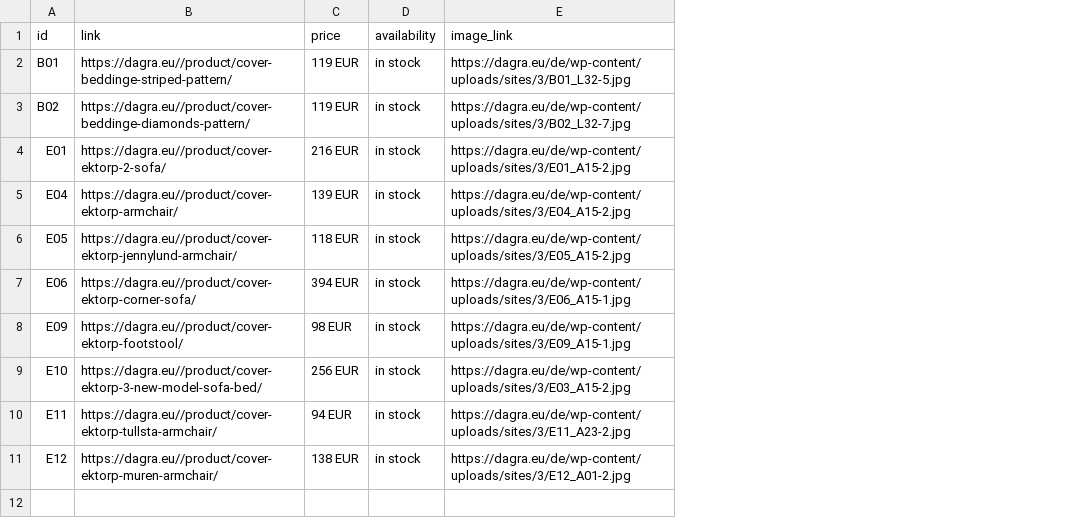
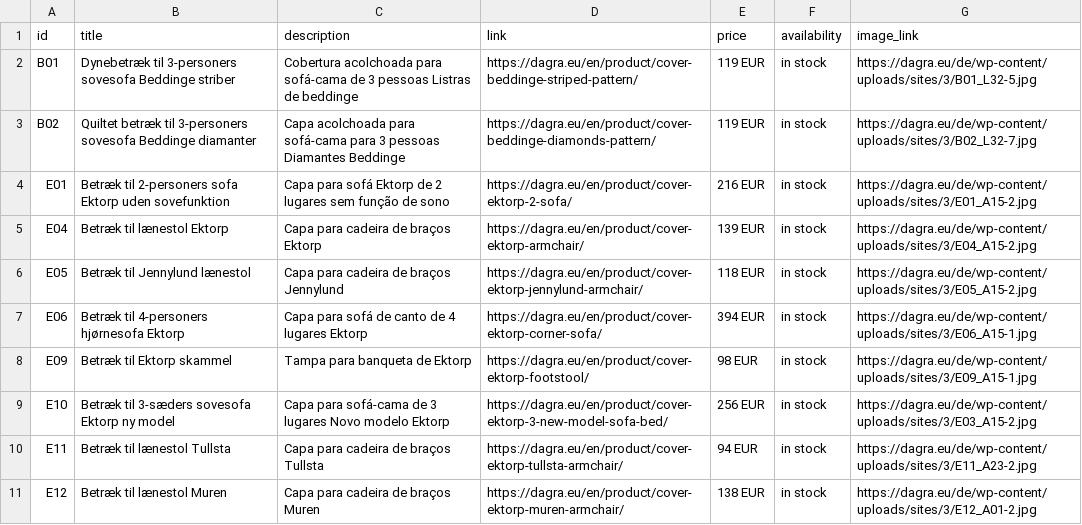
Before and after one commit to DAGRAEU/ProductFeed, a CSV file: google_PT.csv, drawn as a sheet; only a part is shown; removed rows and columns are numbered as before the commit, all else as after; the diff names each change by its address in the sheet, - before the commit and + after, or states it on an @@ line.

Commit message:
sync 1657125894455

```diff
--- a/google_PT.csv
+++ b/google_PT.csv
-column B, rows 1-11: link | https://dagra.eu//product/cover-beddinge-striped-pattern/ | https://dagra.eu//product/cover-beddinge-diamonds-pattern/ | https://dagra.eu//product/cover-ektorp-2-sofa/ | https://dagra.eu//product/cover-ektorp-armchair/ | https://dagra.eu//product/cover-ektorp-jennylund-armchair/ | https://dagra.eu//product/cover-ektorp-corner-sofa/ | https://dagra.eu//product/cover-ektorp-footstool/ | https://dagra.eu//product/cover-ektorp-3-new-model-sofa-bed/ | https://dagra.eu//product/cover-ektorp-tullsta-armchair/ | https://dagra.eu//product/cover-ektorp-muren-armchair/
+column B, rows 1-11: title | Dynebetræk til 3-personers sovesofa Beddinge striber | Quiltet betræk til 3-personers sovesofa Beddinge diamanter | Betræk til 2-personers sofa Ektorp uden sovefunktion | Betræk til lænestol Ektorp | Betræk til Jennylund lænestol | Betræk til 4-personers hjørnesofa Ektorp | Betræk til Ektorp skammel | Betræk til 3-sæders sovesofa Ektorp ny model | Betræk til lænestol Tullsta | Betræk til lænestol Muren
+column C, rows 1-11: description | Cobertura acolchoada para sofá-cama de 3 pessoas Listras de beddinge | Capa acolchoada para sofá-cama para 3 pessoas Diamantes Beddinge | Capa para sofá Ektorp de 2 lugares sem função de sono | Capa para cadeira de braços Ektorp | Capa para cadeira de braços Jennylund | Capa para sofá de canto de 4 lugares Ektorp | Tampa para banqueta de Ektorp | Capa para sofá-cama de 3 lugares Novo modelo Ektorp | Capa para cadeira de braços Tullsta | Capa para cadeira de braços Muren
+column D, rows 1-11: link | https://dagra.eu/en/product/cover-beddinge-striped-pattern/ | https://dagra.eu/en/product/cover-beddinge-diamonds-pattern/ | https://dagra.eu/en/product/cover-ektorp-2-sofa/ | https://dagra.eu/en/product/cover-ektorp-armchair/ | https://dagra.eu/en/product/cover-ektorp-jennylund-armchair/ | https://dagra.eu/en/product/cover-ektorp-corner-sofa/ | https://dagra.eu/en/product/cover-ektorp-footstool/ | https://dagra.eu/en/product/cover-ektorp-3-new-model-sofa-bed/ | https://dagra.eu/en/product/cover-ektorp-tullsta-armchair/ | https://dagra.eu/en/product/cover-ektorp-muren-armchair/
```
